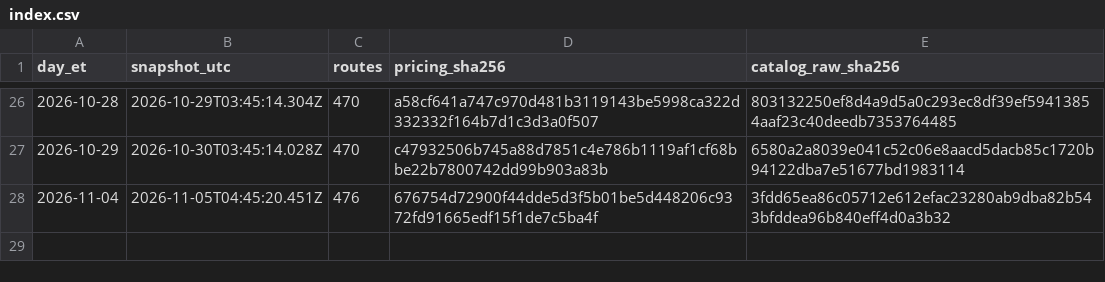
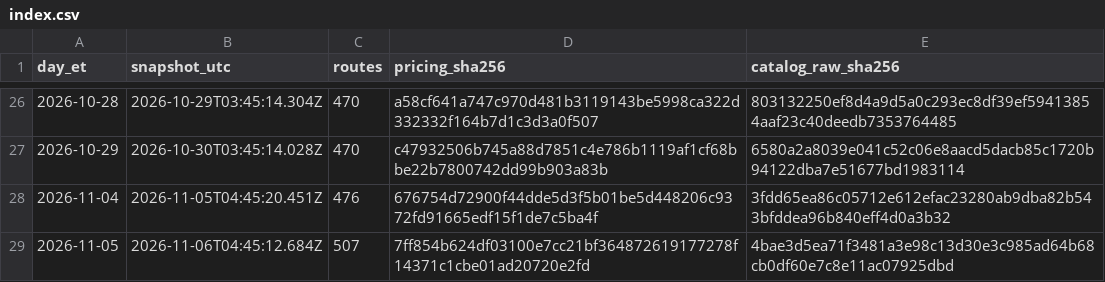
Before and after one commit to Pukujan/inference-recommendation-engine, a CSV file: inferhub/price-snapshots/index.csv, drawn as a sheet; only a part is shown, gaps mark what is left out; the diff names each change by its address in the sheet, - before the commit and + after, or states it on an @@ line.

Commit message:
data: InferHub price snapshot + route catalogue 2026-11-05 (ET)
snapshot 2026-11-06T04:45:12.684Z, pricing.csv sha256 7ff854b624df03100e7cc21bf364872619177278f14371c1cbe01ad20720e2fd
Part of #46

```diff
--- a/inferhub/price-snapshots/index.csv
+++ b/inferhub/price-snapshots/index.csv
+row 29: 2026-11-05 | 2026-11-06T04:45:12.684Z | 507 | 7ff854b624df03100e7cc21bf364872619177278f14371c1cbe01ad20720e2fd | 4bae3d5ea71f3481a3e98c13d30e3c985ad64b68cb0df60e7c8e11ac07925dbd
```
Also changed, not shown: inferhub/route-catalogue/latest/route-catalogue.csv, 8 other files.
